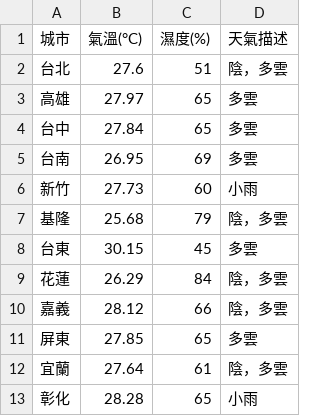
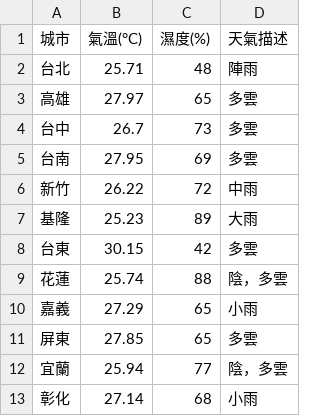
Before and after one commit to yzu1113310/mid_OpenPlatform, a CSV file: api.csv, drawn as a sheet.

```diff
--- a/api.csv
+++ b/api.csv
@@ -1,13 +1,13 @@
 城市,氣溫(°C),濕度(%),天氣描述
-台北,27.6,51,陰，多雲
+台北,25.71,48,陣雨
 高雄,27.97,65,多雲
-台中,27.84,65,多雲
-台南,26.95,69,多雲
-新竹,27.73,60,小雨
-基隆,25.68,79,陰，多雲
-台東,30.15,45,多雲
-花蓮,26.29,84,陰，多雲
-嘉義,28.12,66,陰，多雲
+台中,26.7,73,多雲
+台南,27.95,69,多雲
+新竹,26.22,72,中雨
+基隆,25.23,89,大雨
+台東,30.15,42,多雲
+花蓮,25.74,88,陰，多雲
+嘉義,27.29,65,小雨
 屏東,27.85,65,多雲
-宜蘭,27.64,61,陰，多雲
-彰化,28.28,65,小雨
+宜蘭,25.94,77,陰，多雲
+彰化,27.14,68,小雨
```
